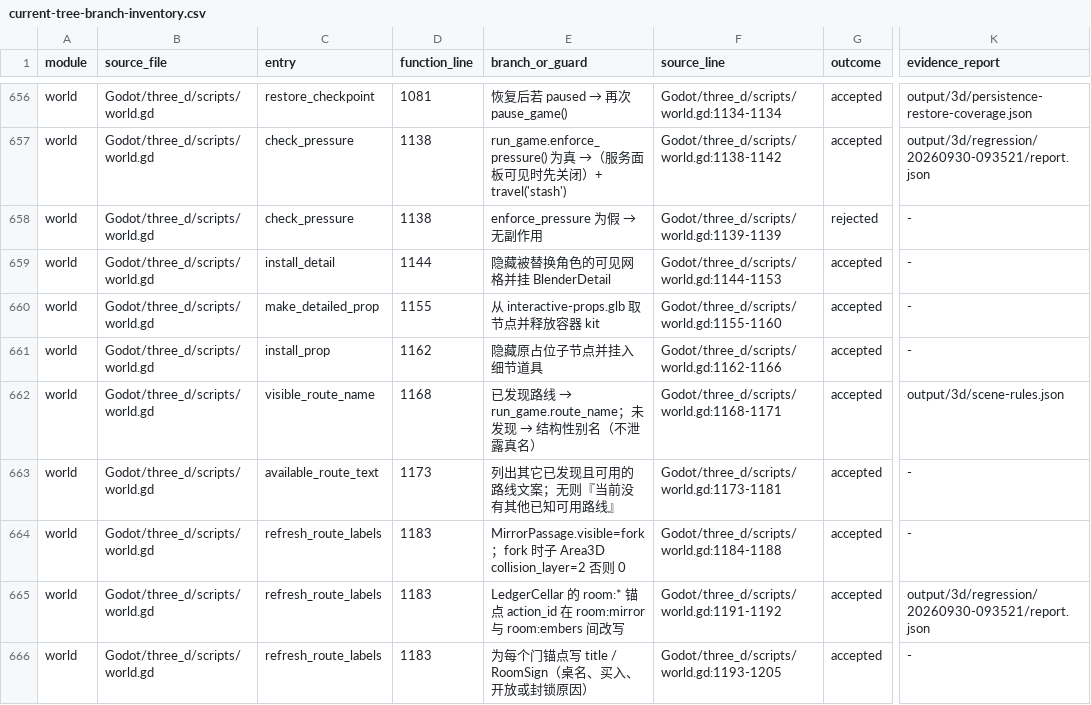
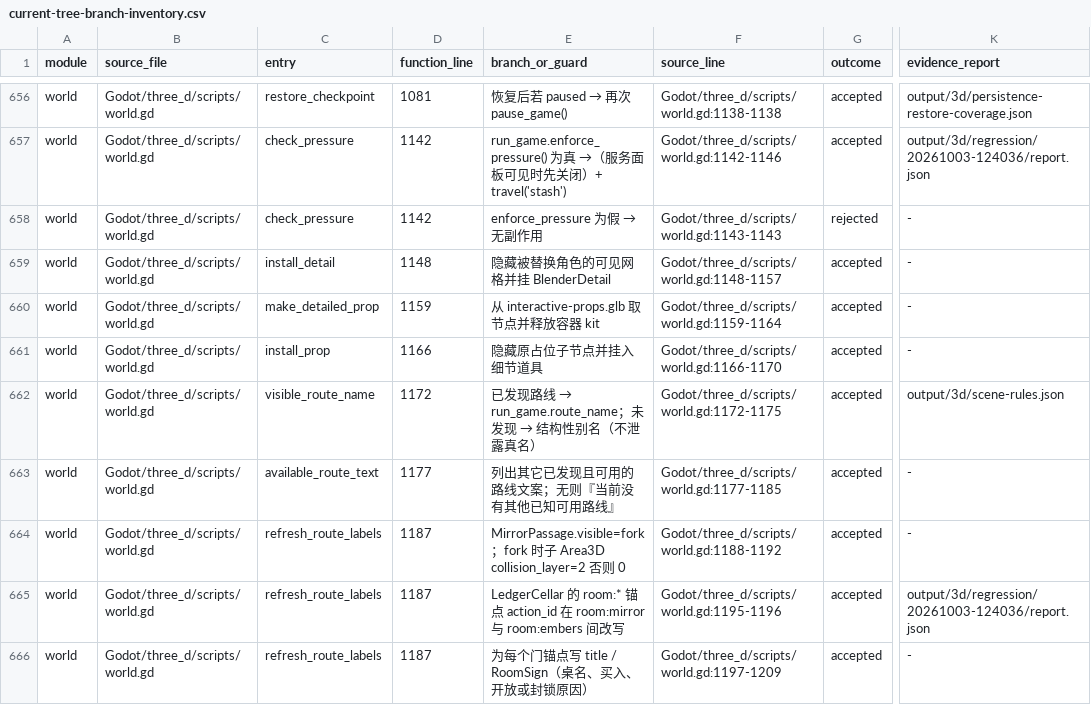
Before and after one commit to spring10-15/Texas-pub, a CSV file: docs/3d-production/external-handoff/A8-global-catalog-audit/current-tree-branch-inventory.csv, drawn as a sheet; only a part is shown, gaps mark what is left out; the diff covers the shown part only; the diff names each change by its address in the sheet, - before the commit and + after, or states it on an @@ line.

Commit message:
Refresh world restore audit anchors and rigid transform guard

```diff
--- a/docs/3d-production/external-handoff/A8-global-catalog-audit/current-tree-branch-inventory.csv
+++ b/docs/3d-production/external-handoff/A8-global-catalog-audit/current-tree-branch-inventory.csv
-F656 (source_line): Godot/three_d/scripts/world.gd:1134-1134
+F656 (source_line): Godot/three_d/scripts/world.gd:1138-1138
-D657:D658 (function_line): 1138
+D657:D658 (function_line): 1142
-F657 (source_line): Godot/three_d/scripts/world.gd:1138-1142
+F657 (source_line): Godot/three_d/scripts/world.gd:1142-1146
-K657 (evidence_report): output/3d/regression/20260930-093521/report.json
+K657 (evidence_report): output/3d/regression/20261003-124036/report.json
-F658 (source_line): Godot/three_d/scripts/world.gd:1139-1139
+F658 (source_line): Godot/three_d/scripts/world.gd:1143-1143
-D659 (function_line): 1144
+D659 (function_line): 1148
-F659 (source_line): Godot/three_d/scripts/world.gd:1144-1153
+F659 (source_line): Godot/three_d/scripts/world.gd:1148-1157
-D660 (function_line): 1155
+D660 (function_line): 1159
-F660 (source_line): Godot/three_d/scripts/world.gd:1155-1160
+F660 (source_line): Godot/three_d/scripts/world.gd:1159-1164
-D661 (function_line): 1162
+D661 (function_line): 1166
-F661 (source_line): Godot/three_d/scripts/world.gd:1162-1166
+F661 (source_line): Godot/three_d/scripts/world.gd:1166-1170
-D662 (function_line): 1168
+D662 (function_line): 1172
-F662 (source_line): Godot/three_d/scripts/world.gd:1168-1171
+F662 (source_line): Godot/three_d/scripts/world.gd:1172-1175
-D663 (function_line): 1173
+D663 (function_line): 1177
-F663 (source_line): Godot/three_d/scripts/world.gd:1173-1181
+F663 (source_line): Godot/three_d/scripts/world.gd:1177-1185
-D664:D666 (function_line): 1183
+D664:D666 (function_line): 1187
-F664 (source_line): Godot/three_d/scripts/world.gd:1184-1188
+F664 (source_line): Godot/three_d/scripts/world.gd:1188-1192
-F665 (source_line): Godot/three_d/scripts/world.gd:1191-1192
+F665 (source_line): Godot/three_d/scripts/world.gd:1195-1196
-K665 (evidence_report): output/3d/regression/20260930-093521/report.json
+K665 (evidence_report): output/3d/regression/20261003-124036/report.json
-F666 (source_line): Godot/three_d/scripts/world.gd:1193-1205
+F666 (source_line): Godot/three_d/scripts/world.gd:1197-1209
```
Also changed, not shown: 1 added row and 78 edited cells elsewhere in this file, 3 other files.
